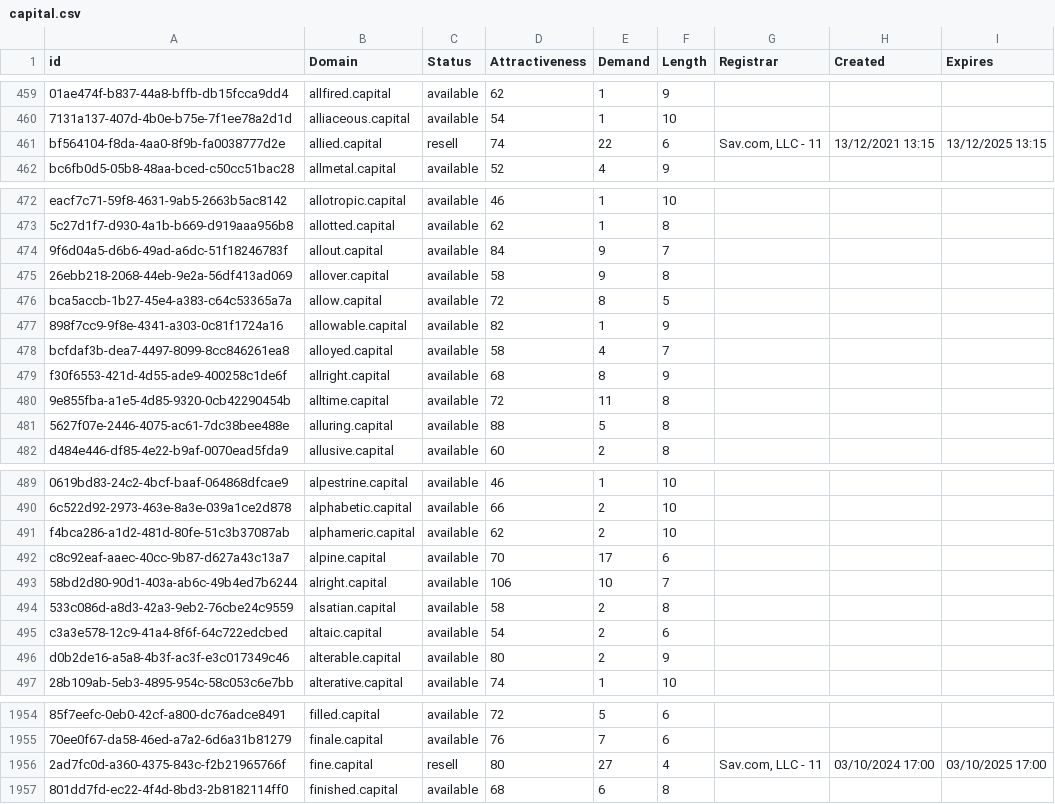
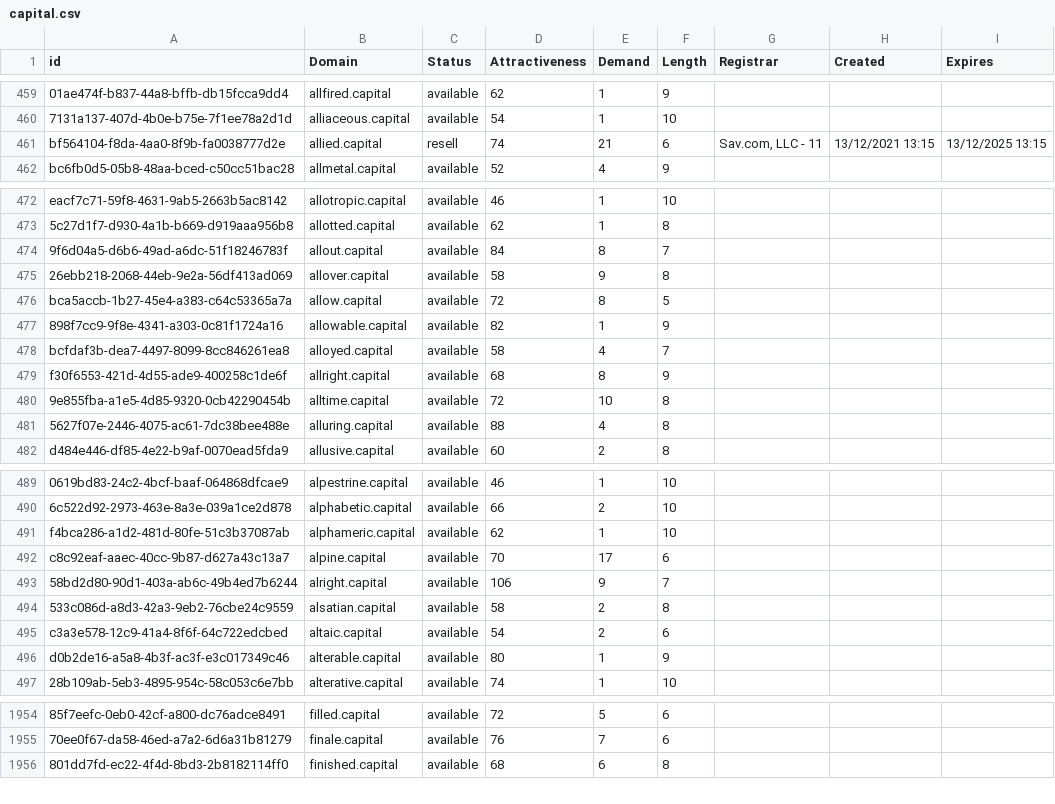
Before and after one commit to UniqueDomains/capital-oneword-domains, a CSV file: capital.csv, drawn as a sheet; only a part is shown, gaps mark what is left out; the diff covers the shown part only; the diff names each change by its address in the sheet, - before the commit and + after, or states it on an @@ line.

Commit message:
Domains update

```diff
--- a/capital.csv
+++ b/capital.csv
-E461 (Demand): 22
+E461 (Demand): 21
-E474 (Demand): 9
+E474 (Demand): 8
-E480 (Demand): 11
+E480 (Demand): 10
-E481 (Demand): 5
+E481 (Demand): 4
-E491 (Demand): 2
+E491 (Demand): 1
-E493 (Demand): 10
+E493 (Demand): 9
-E496 (Demand): 2
+E496 (Demand): 1
-row 1956: 2ad7fc0d-a360-4375-843c-f2b21965766f | fine.capital | resell | 80 | 27 | 4 | Sav.com, LLC - 11 | 03/10/2024 17:00 | 03/10/2025 17:00
```
Also changed, not shown: 9 edited cells elsewhere in this file, 2 other files.
